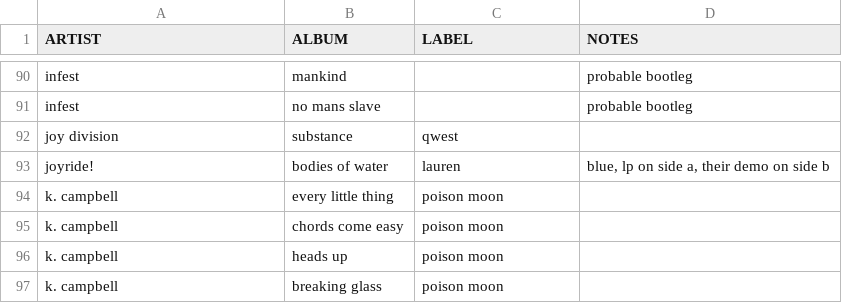
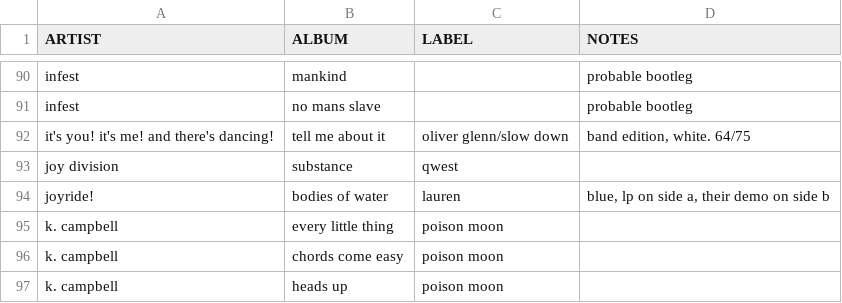
Before and after one commit to okjjj/tradelist, a CSV file: tapes.csv, drawn as a sheet; only a part is shown, gaps mark what is left out; the shorter side is filled out with more unchanged rows.

Commit message:
for whomever

```diff
--- a/tapes.csv
+++ b/tapes.csv
@@ -91,2 +91,3 @@ infest,mankind,"","probable bootleg"
 infest,no mans slave,"","probable bootleg"
+"it's you! it's me! and there's dancing!",tell me about it,oliver glenn/slow down,"band edition, white. 64/75"
 joy division,substance,qwest,""
```
